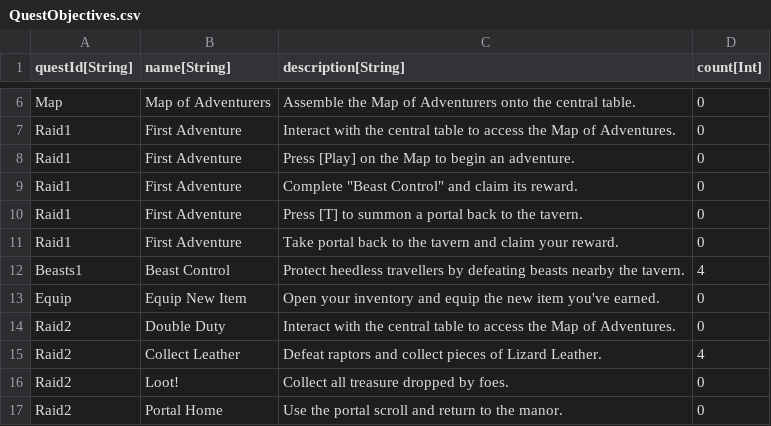
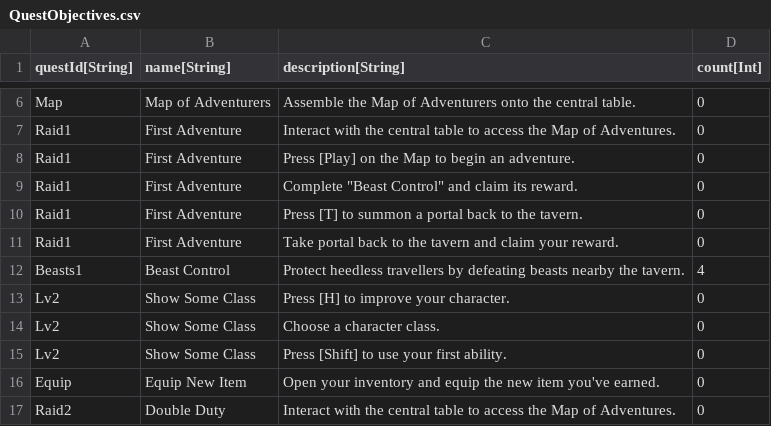
Before and after one commit to standardcombo/LootMMO, a CSV file: Data/DataTables/QuestObjectives.csv, drawn as a sheet; only a part is shown, gaps mark what is left out; the shorter side is filled out with more unchanged rows.

Commit message:
Adding new FTUE quest to reach Level 2 and choose class.

```diff
--- a/Data/DataTables/QuestObjectives.csv
+++ b/Data/DataTables/QuestObjectives.csv
@@ -12,2 +12,5 @@
 "Beasts1","Beast Control","Protect heedless travellers by defeating beasts nearby the tavern.","4"
+"Lv2","Show Some Class","Press [H] to improve your character.","0"
+"Lv2","Show Some Class","Choose a character class.","0"
+"Lv2","Show Some Class","Press [Shift] to use your first ability.","0"
 "Equip","Equip New Item","Open your inventory and equip the new item you've earned.","0"
```
Also changed, not shown: Data/DataTables/More Items.csv, Data/DataTables/QuestMetadata.csv, 4 other files.
